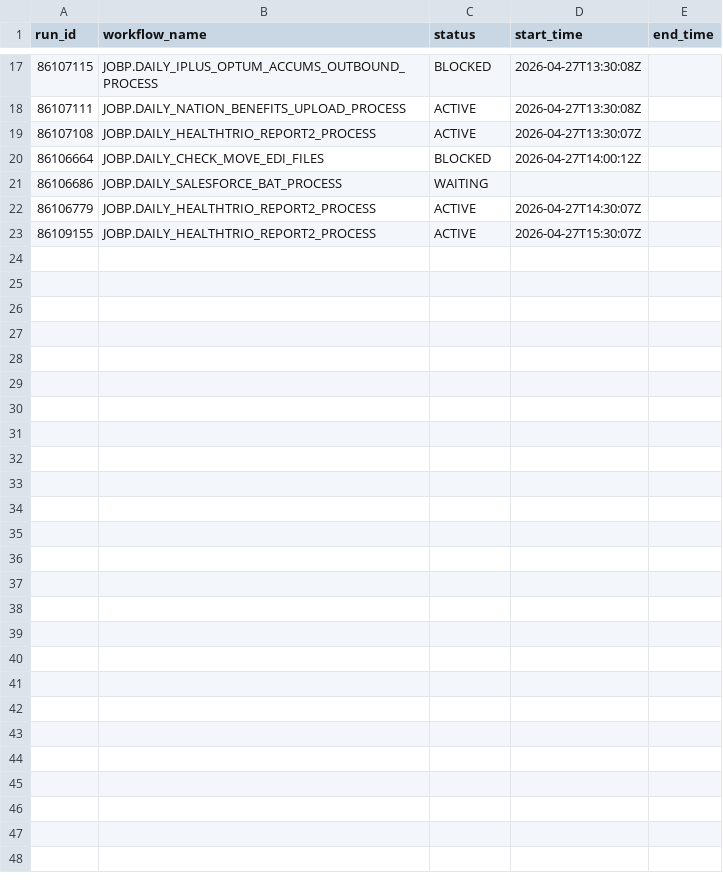
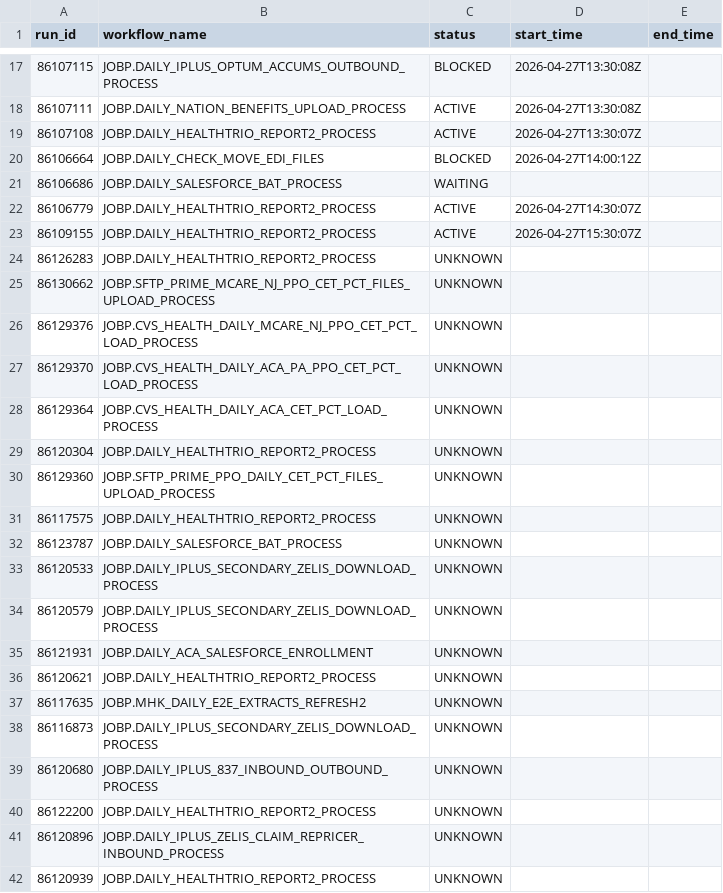
Before and after one commit to kunnelsadik/automic-monitor, a CSV file: data/workflow_results.csv, drawn as a sheet; only a part is shown, gaps mark what is left out; the diff covers the shown part only.

```diff
--- a/data/workflow_results.csv
+++ b/data/workflow_results.csv
@@ -23 +23,20 @@ run_id,workflow_name,status,start_time,end_time
 86109155,JOBP.DAILY_HEALTHTRIO_REPORT2_PROCESS,ACTIVE,2026-04-27T15:30:07Z,
+86126283,JOBP.DAILY_HEALTHTRIO_REPORT2_PROCESS,UNKNOWN,,
+86130662,JOBP.SFTP_PRIME_MCARE_NJ_PPO_CET_PCT_FILES_UPLOAD_PROCESS,UNKNOWN,,
+86129376,JOBP.CVS_HEALTH_DAILY_MCARE_NJ_PPO_CET_PCT_LOAD_PROCESS,UNKNOWN,,
+86129370,JOBP.CVS_HEALTH_DAILY_ACA_PA_PPO_CET_PCT_LOAD_PROCESS,UNKNOWN,,
+86129364,JOBP.CVS_HEALTH_DAILY_ACA_CET_PCT_LOAD_PROCESS,UNKNOWN,,
+86120304,JOBP.DAILY_HEALTHTRIO_REPORT2_PROCESS,UNKNOWN,,
+86129360,JOBP.SFTP_PRIME_PPO_DAILY_CET_PCT_FILES_UPLOAD_PROCESS,UNKNOWN,,
+86117575,JOBP.DAILY_HEALTHTRIO_REPORT2_PROCESS,UNKNOWN,,
+86123787,JOBP.DAILY_SALESFORCE_BAT_PROCESS,UNKNOWN,,
+86120533,JOBP.DAILY_IPLUS_SECONDARY_ZELIS_DOWNLOAD_PROCESS,UNKNOWN,,
+86120579,JOBP.DAILY_IPLUS_SECONDARY_ZELIS_DOWNLOAD_PROCESS,UNKNOWN,,
+86121931,JOBP.DAILY_ACA_SALESFORCE_ENROLLMENT,UNKNOWN,,
+86120621,JOBP.DAILY_HEALTHTRIO_REPORT2_PROCESS,UNKNOWN,,
+86117635,JOBP.MHK_DAILY_E2E_EXTRACTS_REFRESH2,UNKNOWN,,
+86116873,JOBP.DAILY_IPLUS_SECONDARY_ZELIS_DOWNLOAD_PROCESS,UNKNOWN,,
+86120680,JOBP.DAILY_IPLUS_837_INBOUND_OUTBOUND_PROCESS,UNKNOWN,,
+86122200,JOBP.DAILY_HEALTHTRIO_REPORT2_PROCESS,UNKNOWN,,
+86120896,JOBP.DAILY_IPLUS_ZELIS_CLAIM_REPRICER_INBOUND_PROCESS,UNKNOWN,,
+86120939,JOBP.DAILY_HEALTHTRIO_REPORT2_PROCESS,UNKNOWN,,
```
Also changed, not shown: 30 added rows elsewhere in this file, data/config_workflows.csv, data/processed_runs.csv, 8 other files.
